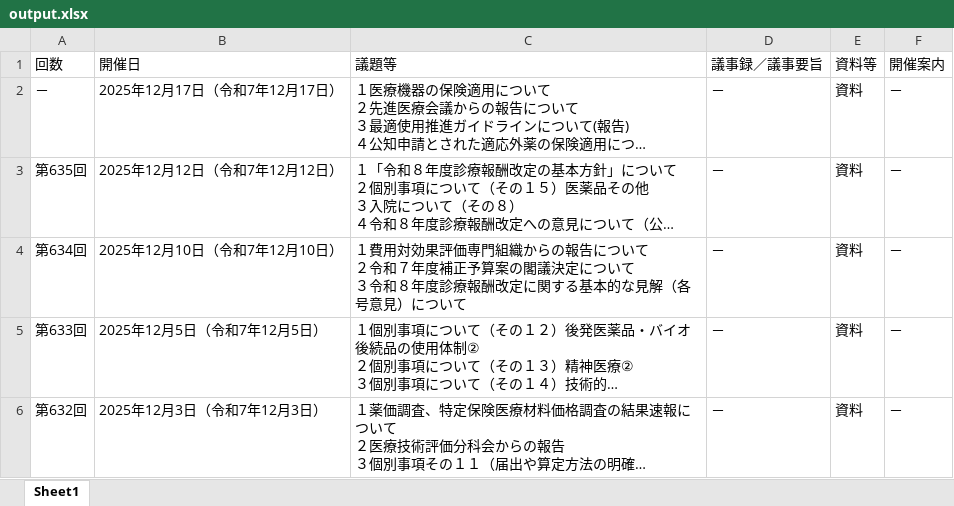
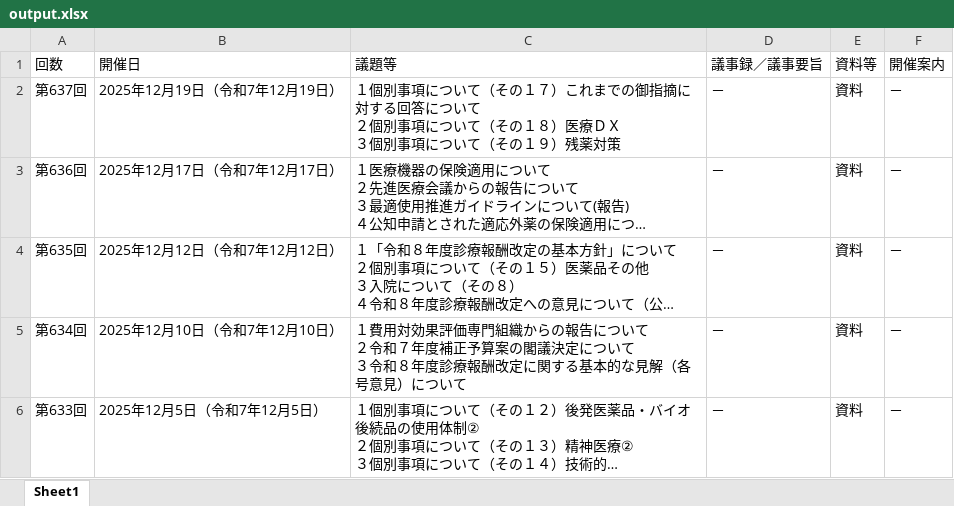
Before and after one commit to wasabina67/chuikyo-python, an Excel workbook: docs/output.xlsx, sheet Sheet1, drawn as a sheet; only a part is shown; the shorter side is filled out with more unchanged rows; long unchanged cells end in …; values as stored, in another font and other column widths than the file's, no borders; addresses are those after the commit; ↵ is a line break in a cell; the diff names each change by its address in the sheet, - before the commit and + after, or states it on an @@ line.

```diff
--- a/docs/output.xlsx (sheet Sheet1)
+++ b/docs/output.xlsx (sheet Sheet1)
+row 2: 第637回 | 2025年12月19日（令和7年12月19日） | １個別事項について（その１７）これまでの御指摘に対する回答について ↵ ２個別事項について（その１８）医療ＤＸ ↵ ３個別事項について（その１９）残薬対策 | － | 資料 | －
-A3 (回数): －
+A3 (回数): 第636回
```
Also changed, not shown: 1 other file.
